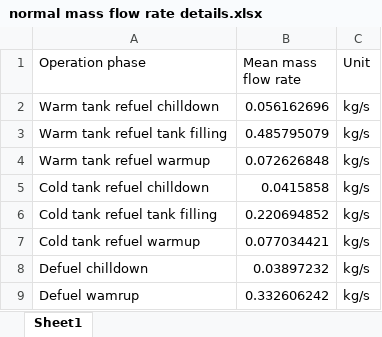
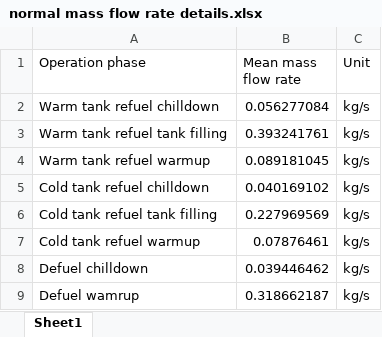
Before and after one commit to xdthegreat/LH2_Refuel_Model, an Excel workbook: Graphs/normal mass flow rate details.xlsx, sheet Sheet1, drawn as a sheet; values as stored, in another font and other column widths than the file's, no borders; the diff names each change by its address in the sheet, - before the commit and + after, or states it on an @@ line.

```diff
--- a/Graphs/normal mass flow rate details.xlsx (sheet Sheet1)
+++ b/Graphs/normal mass flow rate details.xlsx (sheet Sheet1)
-B2 (Mean mass flow rate): 0.056162696
+B2 (Mean mass flow rate): 0.056277084
-B3 (Mean mass flow rate): 0.485795079
+B3 (Mean mass flow rate): 0.393241761
-B4 (Mean mass flow rate): 0.072626848
+B4 (Mean mass flow rate): 0.089181045
-B5 (Mean mass flow rate): 0.0415858
+B5 (Mean mass flow rate): 0.040169102
-B6 (Mean mass flow rate): 0.220694852
+B6 (Mean mass flow rate): 0.227969569
-B7 (Mean mass flow rate): 0.077034421
+B7 (Mean mass flow rate): 0.07876461
-B8 (Mean mass flow rate): 0.03897232
+B8 (Mean mass flow rate): 0.039446462
-B9 (Mean mass flow rate): 0.332606242
+B9 (Mean mass flow rate): 0.318662187
```
Also changed, not shown: Graphs/normal flow rate details.xlsx, 9 other files.
